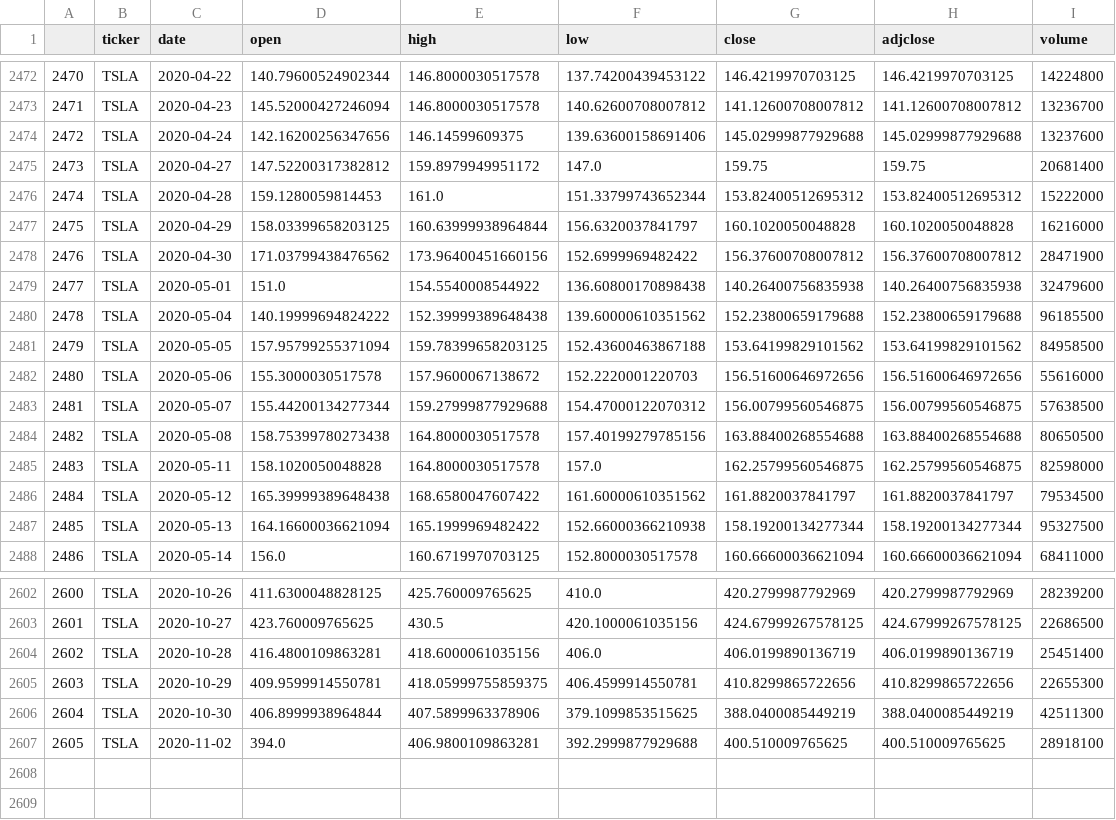
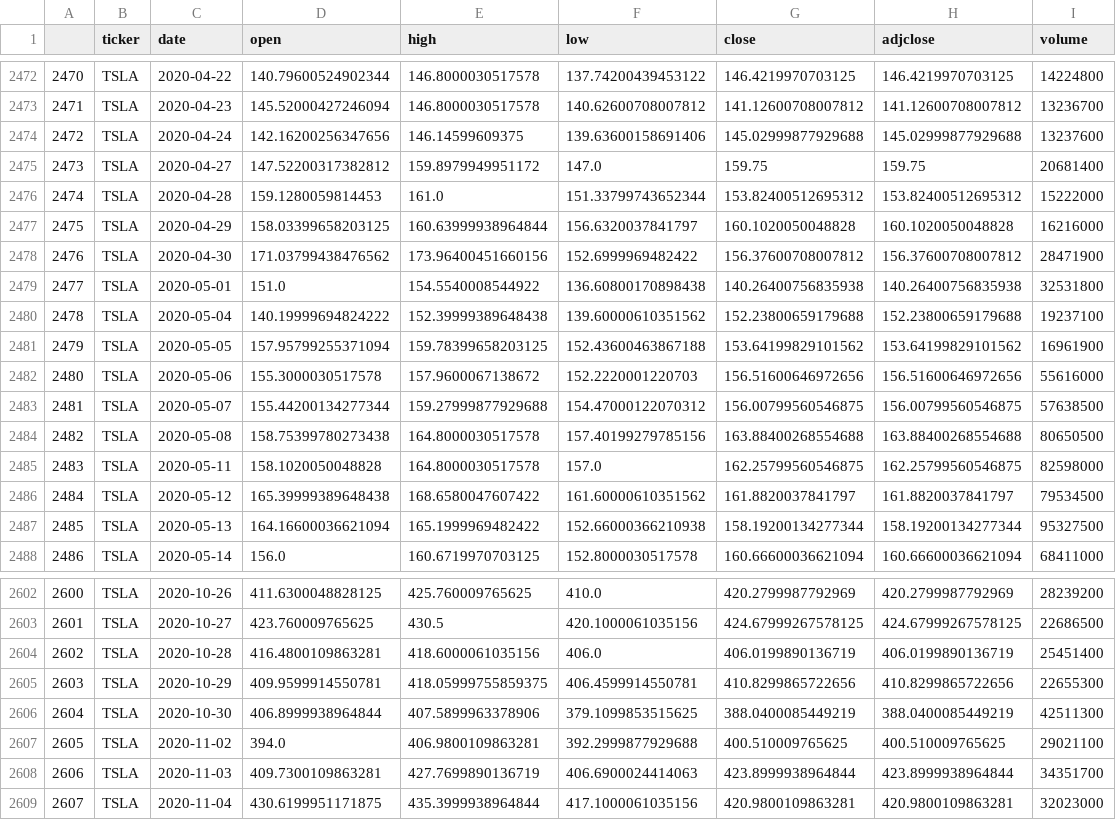
Before and after one commit to jminsol/Stock_Psychic, a CSV file: com_stock_api/resources/data/TSLA.csv, drawn as a sheet; only a part is shown, gaps mark what is left out.

```diff
--- a/com_stock_api/resources/data/TSLA.csv
+++ b/com_stock_api/resources/data/TSLA.csv
@@ -2478,5 +2478,5 @@
 2476,TSLA,2020-04-30,171.03799438476562,173.96400451660156,152.6999969482422,156.37600708007812,156.37600708007812,28471900
-2477,TSLA,2020-05-01,151.0,154.5540008544922,136.60800170898438,140.26400756835938,140.26400756835938,32479600
-2478,TSLA,2020-05-04,140.19999694824222,152.39999389648438,139.60000610351562,152.23800659179688,152.23800659179688,96185500
-2479,TSLA,2020-05-05,157.95799255371094,159.78399658203125,152.43600463867188,153.64199829101562,153.64199829101562,84958500
+2477,TSLA,2020-05-01,151.0,154.5540008544922,136.60800170898438,140.26400756835938,140.26400756835938,32531800
+2478,TSLA,2020-05-04,140.19999694824222,152.39999389648438,139.60000610351562,152.23800659179688,152.23800659179688,19237100
+2479,TSLA,2020-05-05,157.95799255371094,159.78399658203125,152.43600463867188,153.64199829101562,153.64199829101562,16961900
 2480,TSLA,2020-05-06,155.3000030517578,157.9600067138672,152.2220001220703,156.51600646972656,156.51600646972656,55616000
@@ -2606,2 +2606,4 @@
 2604,TSLA,2020-10-30,406.8999938964844,407.5899963378906,379.1099853515625,388.0400085449219,388.0400085449219,42511300
-2605,TSLA,2020-11-02,394.0,406.9800109863281,392.2999877929688,400.510009765625,400.510009765625,28918100
+2605,TSLA,2020-11-02,394.0,406.9800109863281,392.2999877929688,400.510009765625,400.510009765625,29021100
+2606,TSLA,2020-11-03,409.7300109863281,427.7699890136719,406.6900024414063,423.8999938964844,423.8999938964844,34351700
+2607,TSLA,2020-11-04,430.6199951171875,435.3999938964844,417.1000061035156,420.9800109863281,420.9800109863281,32023000
```
Also changed, not shown: com_stock_api/resources/saved_data/member_churn_prob.csv, 33 other files.
